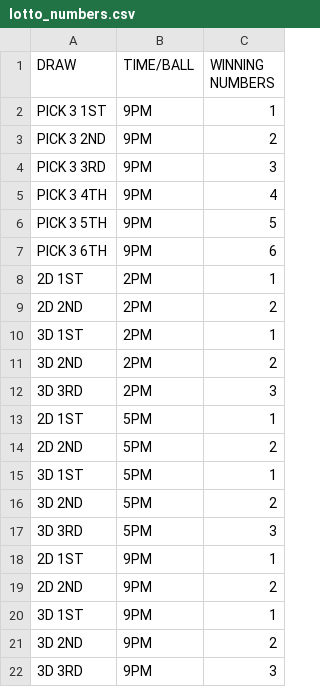
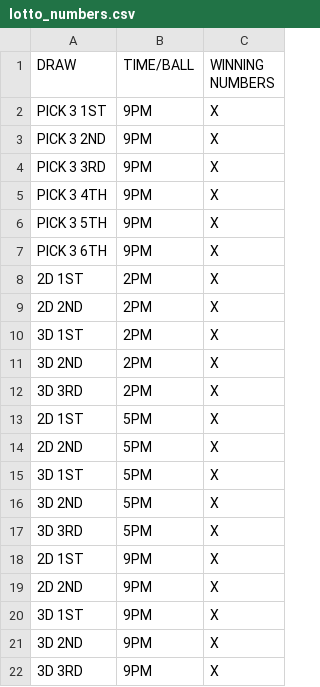
Before and after one commit to David-Monreal/lrsphilippinesofficial, a CSV file: csv/lotto_numbers.csv, drawn as a sheet.

Commit message:
Update lotto_numbers.csv

```diff
--- a/csv/lotto_numbers.csv
+++ b/csv/lotto_numbers.csv
@@ -1,22 +1,22 @@
 DRAW,TIME/BALL,WINNING NUMBERS
-PICK 3 1ST,9PM,1
-PICK 3 2ND,9PM,2
-PICK 3 3RD,9PM,3
-PICK 3 4TH,9PM,4
-PICK 3 5TH,9PM,5
-PICK 3 6TH,9PM,6
-2D 1ST,2PM,1
-2D 2ND,2PM,2
-3D 1ST,2PM,1
-3D 2ND,2PM,2
-3D 3RD,2PM,3
-2D 1ST,5PM,1
-2D 2ND,5PM,2
-3D 1ST,5PM,1
-3D 2ND,5PM,2
-3D 3RD,5PM,3
-2D 1ST,9PM,1
-2D 2ND,9PM,2
-3D 1ST,9PM,1
-3D 2ND,9PM,2
-3D 3RD,9PM,3
+PICK 3 1ST,9PM,X
+PICK 3 2ND,9PM,X
+PICK 3 3RD,9PM,X
+PICK 3 4TH,9PM,X
+PICK 3 5TH,9PM,X
+PICK 3 6TH,9PM,X
+2D 1ST,2PM,X
+2D 2ND,2PM,X
+3D 1ST,2PM,X
+3D 2ND,2PM,X
+3D 3RD,2PM,X
+2D 1ST,5PM,X
+2D 2ND,5PM,X
+3D 1ST,5PM,X
+3D 2ND,5PM,X
+3D 3RD,5PM,X
+2D 1ST,9PM,X
+2D 2ND,9PM,X
+3D 1ST,9PM,X
+3D 2ND,9PM,X
+3D 3RD,9PM,X
```
